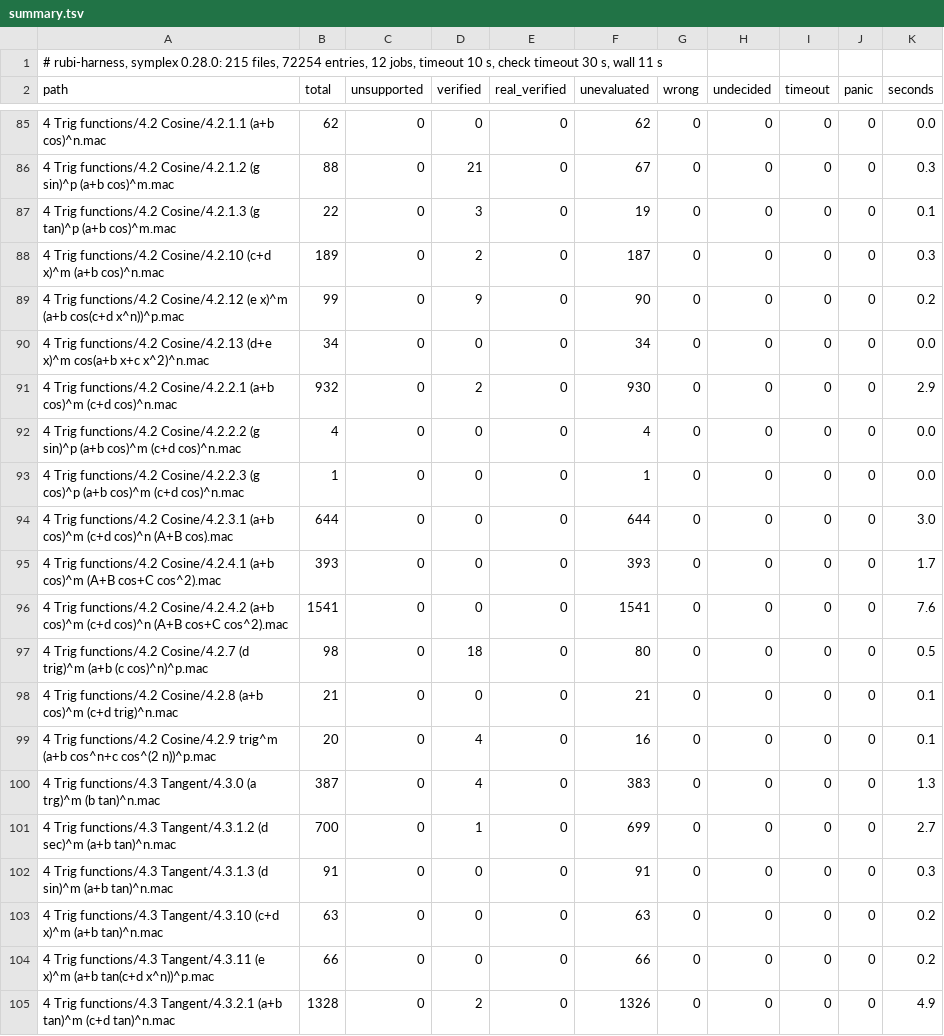
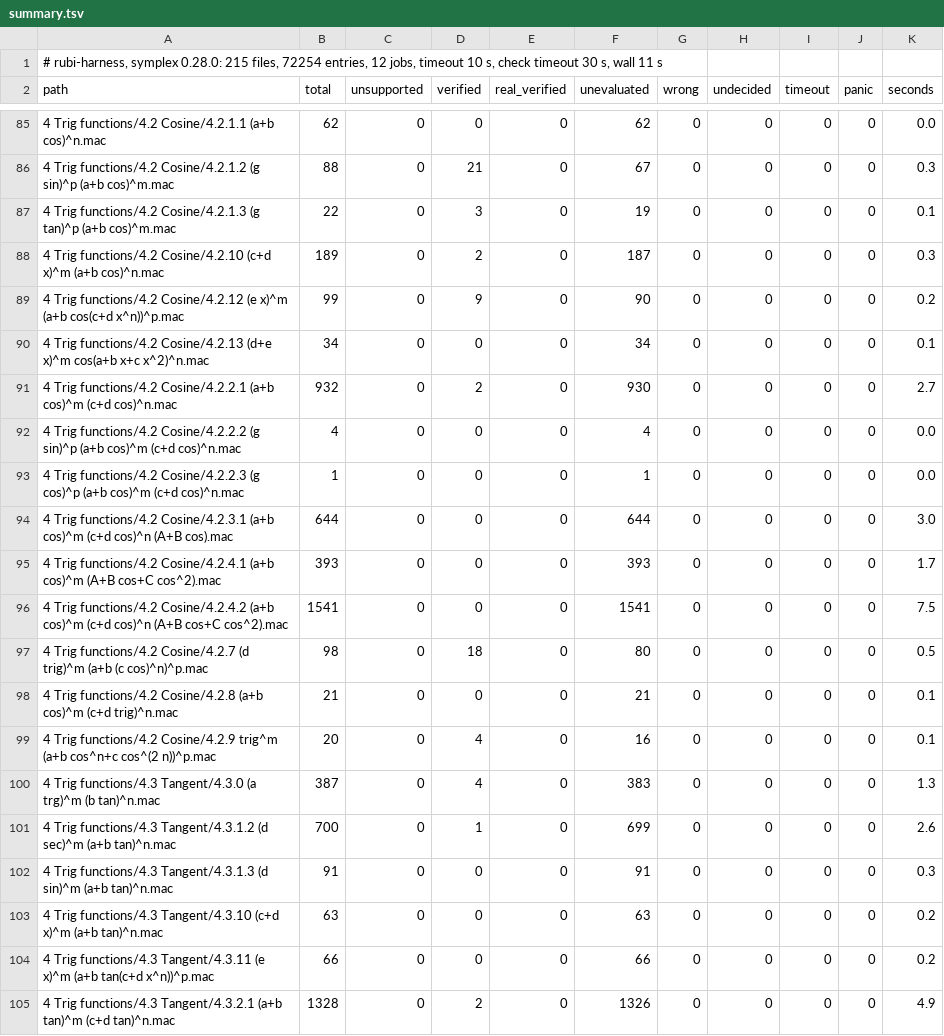
Before and after one commit to cgorski/symplex, a TSV file: rubi-harness/results/summary.tsv, drawn as a sheet; only a part is shown, gaps mark what is left out; the diff covers the shown part only.

```diff
--- a/rubi-harness/results/summary.tsv
+++ b/rubi-harness/results/summary.tsv
@@ -89,4 +89,4 @@ path	total	unsupported	verified	real_verified	unevaluated	wrong	undecided	timeou
 4 Trig functions/4.2 Cosine/4.2.12 (e x)^m (a+b cos(c+d x^n))^p.mac	99	0	9	0	90	0	0	0	0	0.2
-4 Trig functions/4.2 Cosine/4.2.13 (d+e x)^m cos(a+b x+c x^2)^n.mac	34	0	0	0	34	0	0	0	0	0.0
-4 Trig functions/4.2 Cosine/4.2.2.1 (a+b cos)^m (c+d cos)^n.mac	932	0	2	0	930	0	0	0	0	2.9
+4 Trig functions/4.2 Cosine/4.2.13 (d+e x)^m cos(a+b x+c x^2)^n.mac	34	0	0	0	34	0	0	0	0	0.1
+4 Trig functions/4.2 Cosine/4.2.2.1 (a+b cos)^m (c+d cos)^n.mac	932	0	2	0	930	0	0	0	0	2.7
 4 Trig functions/4.2 Cosine/4.2.2.2 (g sin)^p (a+b cos)^m (c+d cos)^n.mac	4	0	0	0	4	0	0	0	0	0.0
@@ -95,3 +95,3 @@ path	total	unsupported	verified	real_verified	unevaluated	wrong	undecided	timeou
 4 Trig functions/4.2 Cosine/4.2.4.1 (a+b cos)^m (A+B cos+C cos^2).mac	393	0	0	0	393	0	0	0	0	1.7
-4 Trig functions/4.2 Cosine/4.2.4.2 (a+b cos)^m (c+d cos)^n (A+B cos+C cos^2).mac	1541	0	0	0	1541	0	0	0	0	7.6
+4 Trig functions/4.2 Cosine/4.2.4.2 (a+b cos)^m (c+d cos)^n (A+B cos+C cos^2).mac	1541	0	0	0	1541	0	0	0	0	7.5
 4 Trig functions/4.2 Cosine/4.2.7 (d trig)^m (a+b (c cos)^n)^p.mac	98	0	18	0	80	0	0	0	0	0.5
@@ -100,3 +100,3 @@ path	total	unsupported	verified	real_verified	unevaluated	wrong	undecided	timeou
 4 Trig functions/4.3 Tangent/4.3.0 (a trg)^m (b tan)^n.mac	387	0	4	0	383	0	0	0	0	1.3
-4 Trig functions/4.3 Tangent/4.3.1.2 (d sec)^m (a+b tan)^n.mac	700	0	1	0	699	0	0	0	0	2.7
+4 Trig functions/4.3 Tangent/4.3.1.2 (d sec)^m (a+b tan)^n.mac	700	0	1	0	699	0	0	0	0	2.6
 4 Trig functions/4.3 Tangent/4.3.1.3 (d sin)^m (a+b tan)^n.mac	91	0	0	0	91	0	0	0	0	0.3
```
Also changed, not shown: 62 edited cells elsewhere in this file, rubi-harness/ratchet.tsv, 16 other files.
